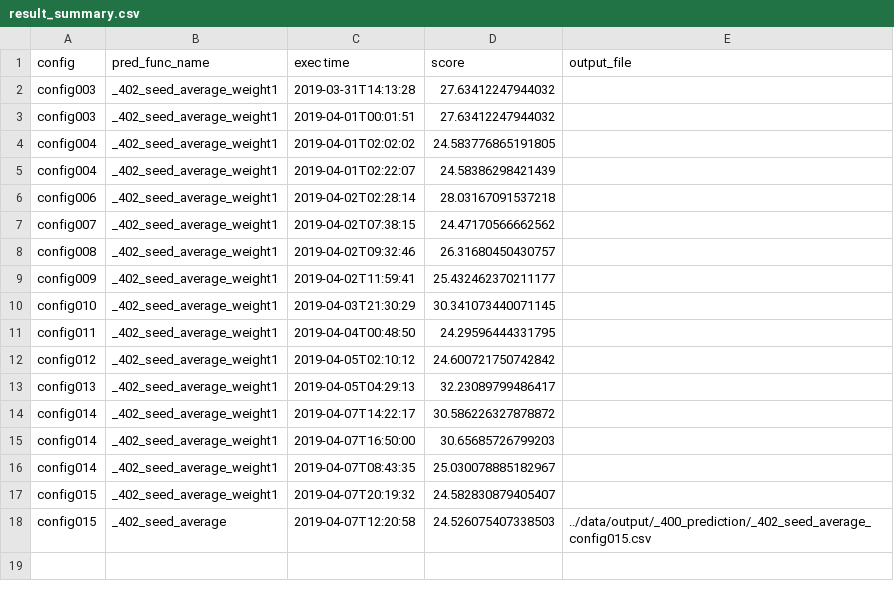
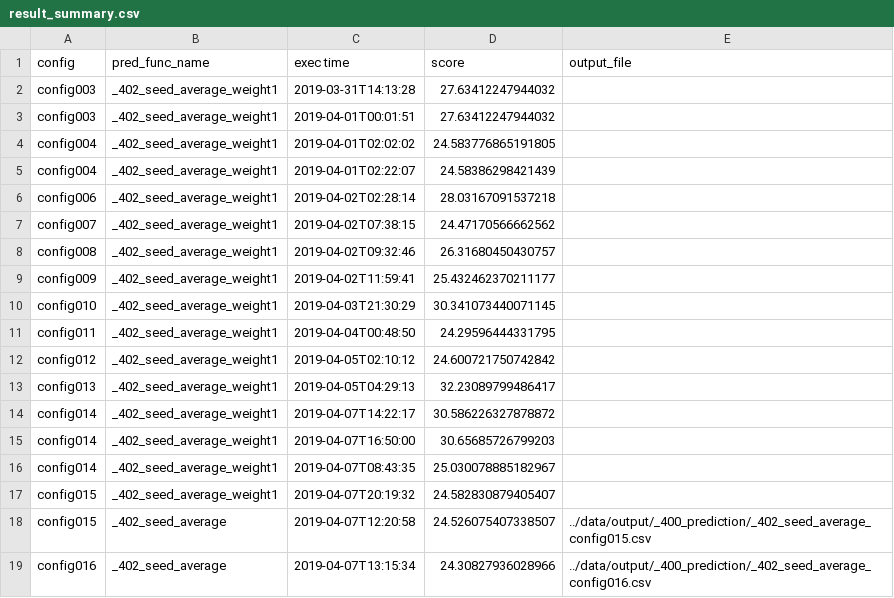
Before and after one commit to SS1031/PHMC2019DataAnalysisChallenge, a CSV file: result_summary.csv, drawn as a sheet.

Commit message:
config016

```diff
--- a/result_summary.csv
+++ b/result_summary.csv
@@ -17,2 +17,3 @@ config014,_402_seed_average_weight1,2019-04-07T08:43:35,25.030078885182967,
 config015,_402_seed_average_weight1,2019-04-07T20:19:32,24.582830879405407,
-config015,_402_seed_average,2019-04-07T12:20:58,24.526075407338503,../data/output/_400_prediction/_402_seed_average_config015.csv
+config015,_402_seed_average,2019-04-07T12:20:58,24.526075407338507,../data/output/_400_prediction/_402_seed_average_config015.csv
+config016,_402_seed_average,2019-04-07T13:15:34,24.30827936028966,../data/output/_400_prediction/_402_seed_average_config016.csv
```
Also changed, not shown: 4 other files.
